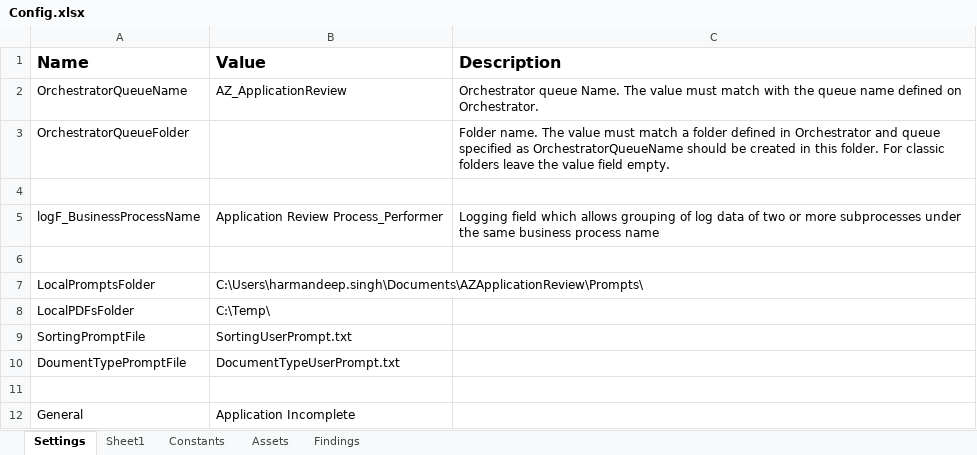
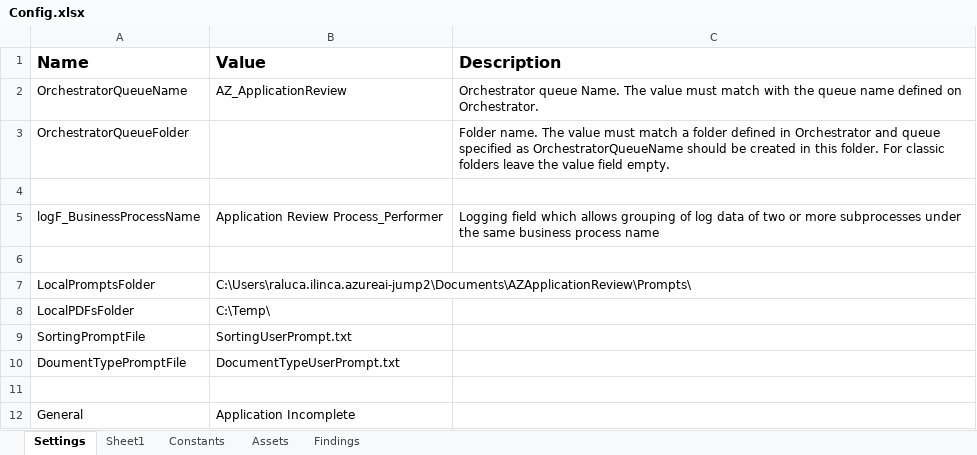
Before and after one commit to Dominiuminc/Application-Review-Process_Performer, an Excel workbook: Data/Config.xlsx, sheet Settings, drawn as a sheet; only a part is shown; values as stored, in another font and other column widths than the file's, no borders; the diff names each change by its address in the sheet, - before the commit and + after, or states it on an @@ line.

```diff
--- a/Data/Config.xlsx (sheet Settings)
+++ b/Data/Config.xlsx (sheet Settings)
-B7 (Value): C:\Users\harmandeep.singh\Documents\AZApplicationReview\Prompts\
+B7 (Value): C:\Users\raluca.ilinca.azureai-jump2\Documents\AZApplicationReview\Prompts\
```
Also changed, not shown: 14 other files.
